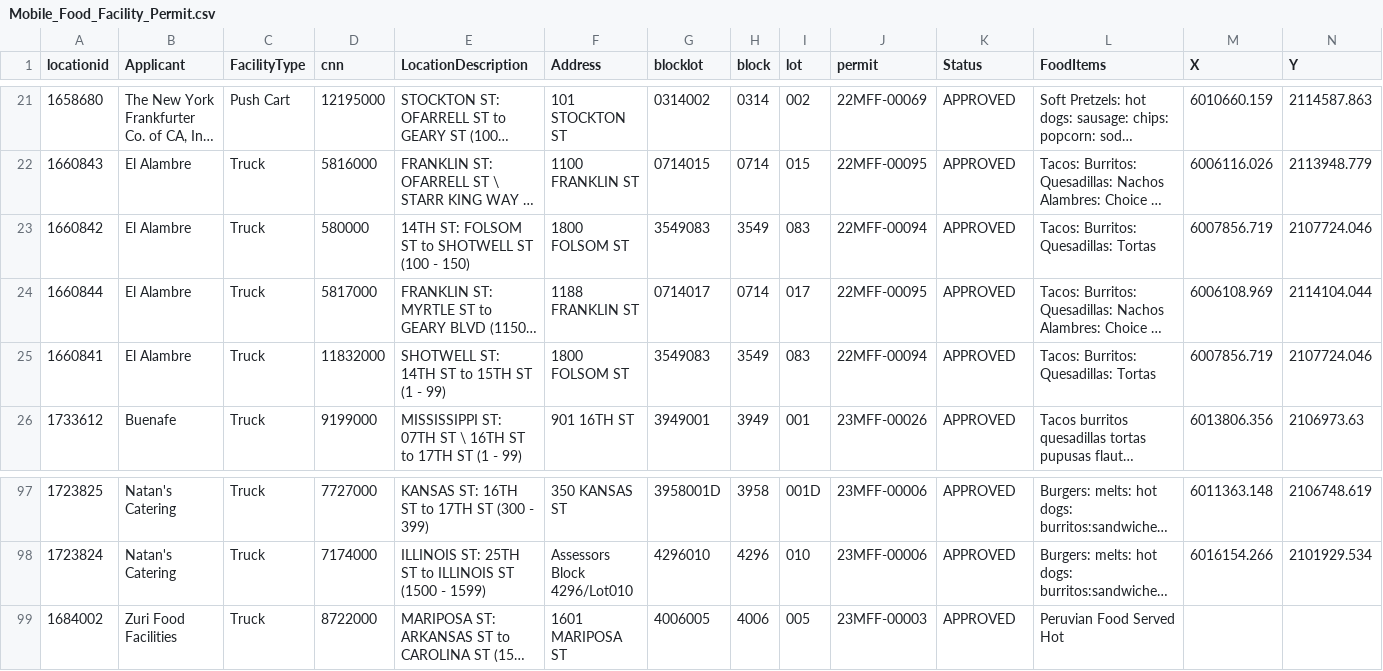
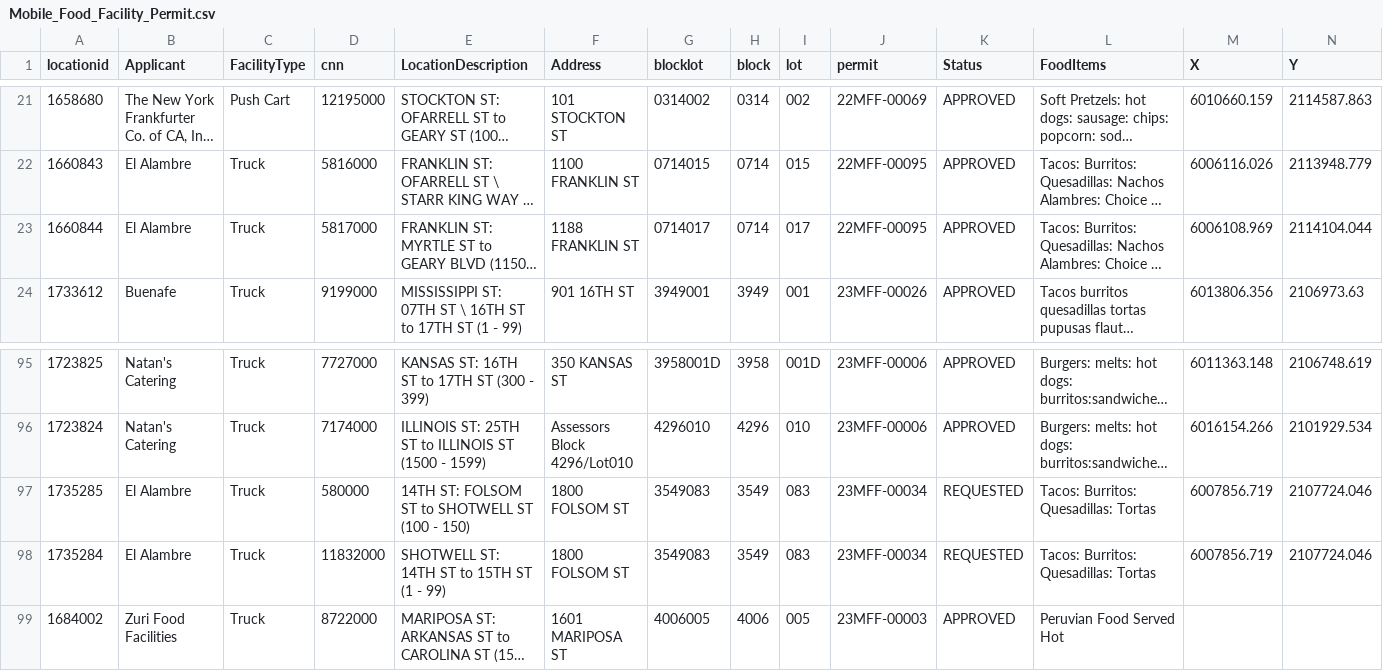
Before and after one commit to tectonia/food-truck-api, a CSV file: src/Mobile_Food_Facility_Permit.csv, drawn as a sheet; only a part is shown, gaps mark what is left out; long unchanged cells end in …; removed rows and columns are numbered as before the commit, all else as after; rows hold the shown columns only; the diff names each change by its address in the sheet, - before the commit and + after, or states it on an @@ line.

```diff
--- a/src/Mobile_Food_Facility_Permit.csv
+++ b/src/Mobile_Food_Facility_Permit.csv
-row 23: 1660842 | El Alambre | Truck | 580000 | 14TH ST: FOLSOM ST to SHOTWELL ST (100 - 150) | 1800 FOLSOM ST | 3549083 | 3549 | 083 | 22MFF-00094 | APPROVED | Tacos: Burritos: Quesadillas: Tortas | 6007856.719 | 2107724.046
-row 25: 1660841 | El Alambre | Truck | 11832000 | SHOTWELL ST: 14TH ST to 15TH ST (1 - 99) | 1800 FOLSOM ST | 3549083 | 3549 | 083 | 22MFF-00094 | APPROVED | Tacos: Burritos: Quesadillas: Tortas | 6007856.719 | 2107724.046
+row 97: 1735285 | El Alambre | Truck | 580000 | 14TH ST: FOLSOM ST to SHOTWELL ST (100 - 150) | 1800 FOLSOM ST | 3549083 | 3549 | 083 | 23MFF-00034 | REQUESTED | Tacos: Burritos: Quesadillas: Tortas | 6007856.719 | 2107724.046
+row 98: 1735284 | El Alambre | Truck | 11832000 | SHOTWELL ST: 14TH ST to 15TH ST (1 - 99) | 1800 FOLSOM ST | 3549083 | 3549 | 083 | 23MFF-00034 | REQUESTED | Tacos: Burritos: Quesadillas: Tortas | 6007856.719 | 2107724.046
```
